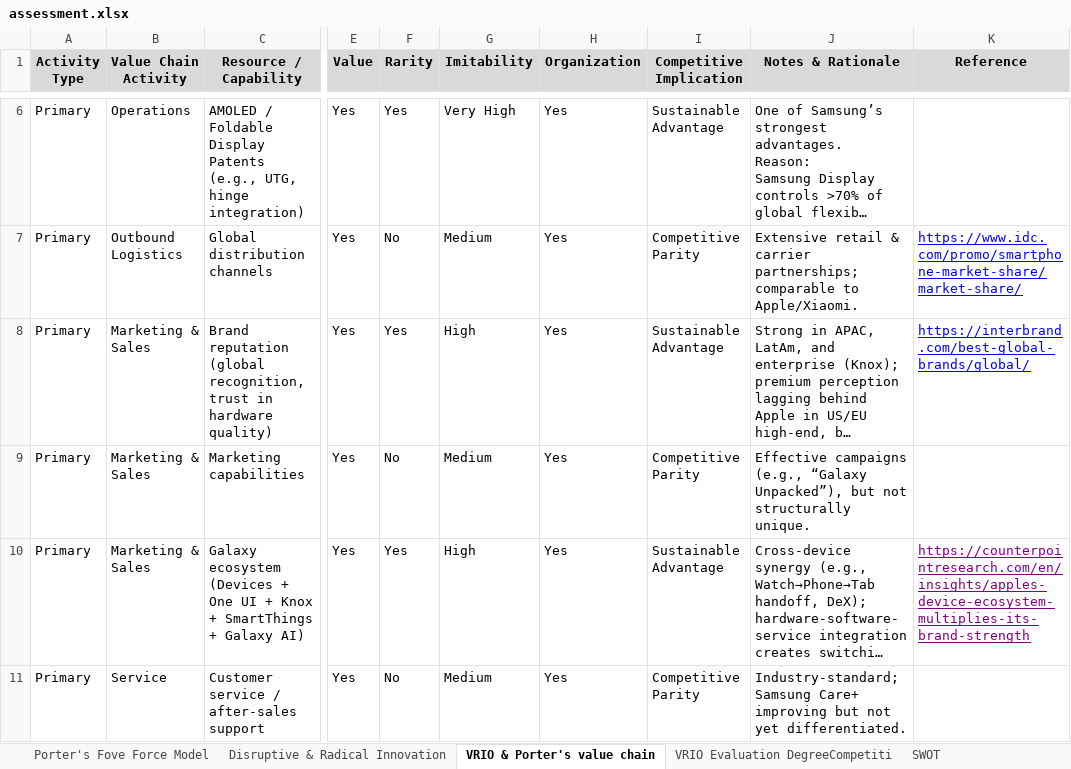
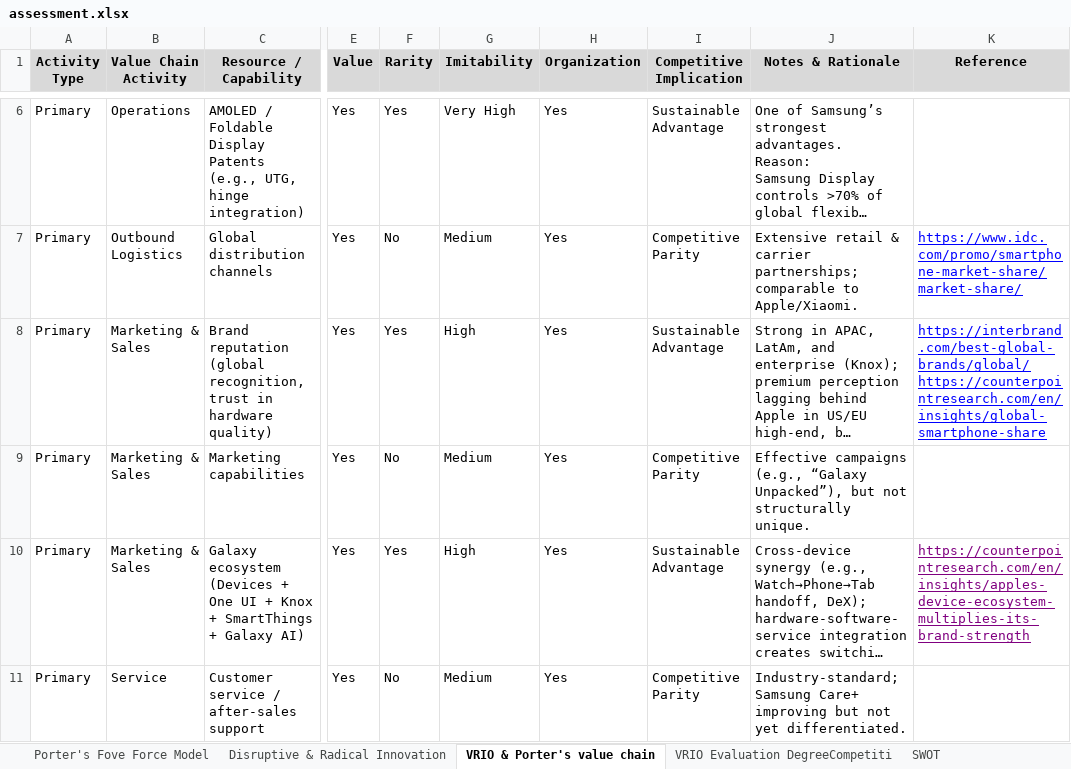
Before and after one commit to Lily-25/mei-factory, an Excel workbook: src/IndividualAssignment/549 group/data/template/assessment.xlsx, sheet VRIO & Porter's value chain, drawn as a sheet; only a part is shown, gaps mark what is left out; long unchanged cells end in …; values as stored, in another font and other column widths than the file's, no borders; ↵ is a line break in a cell; the diff names each change by its address in the sheet, - before the commit and + after, or states it on an @@ line.

```diff
--- a/src/IndividualAssignment/549 group/data/template/assessment.xlsx (sheet VRIO & Porter's value chain)
+++ b/src/IndividualAssignment/549 group/data/template/assessment.xlsx (sheet VRIO & Porter's value chain)
-K8 (Reference): https://interbrand.com/best-global-brands/global/
+K8 (Reference): https://interbrand.com/best-global-brands/global/ ↵ https://counterpointresearch.com/en/insights/global-smartphone-share
```
Also changed, not shown: sheet Porter's Fove Force Model, sheet VRIO Evaluation DegreeCompetiti, 2 other files.
